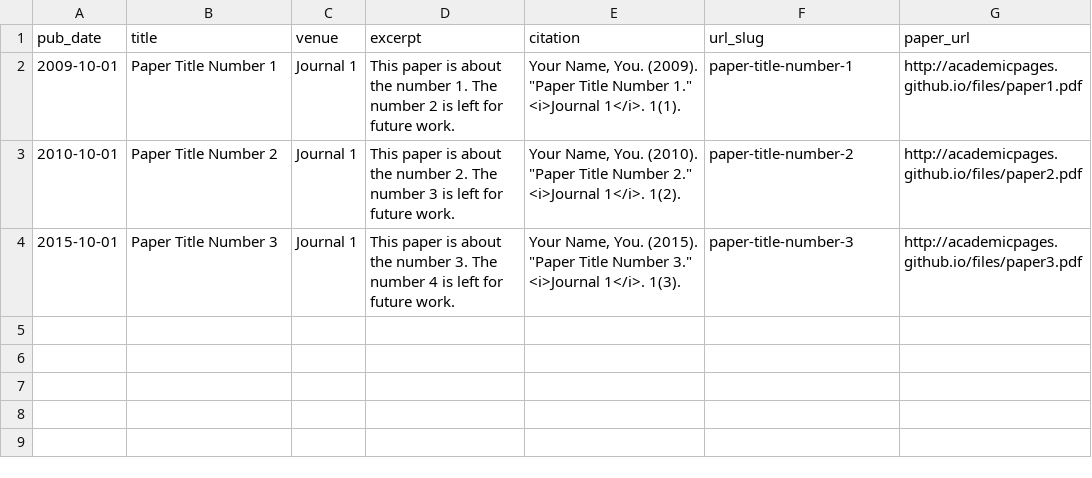
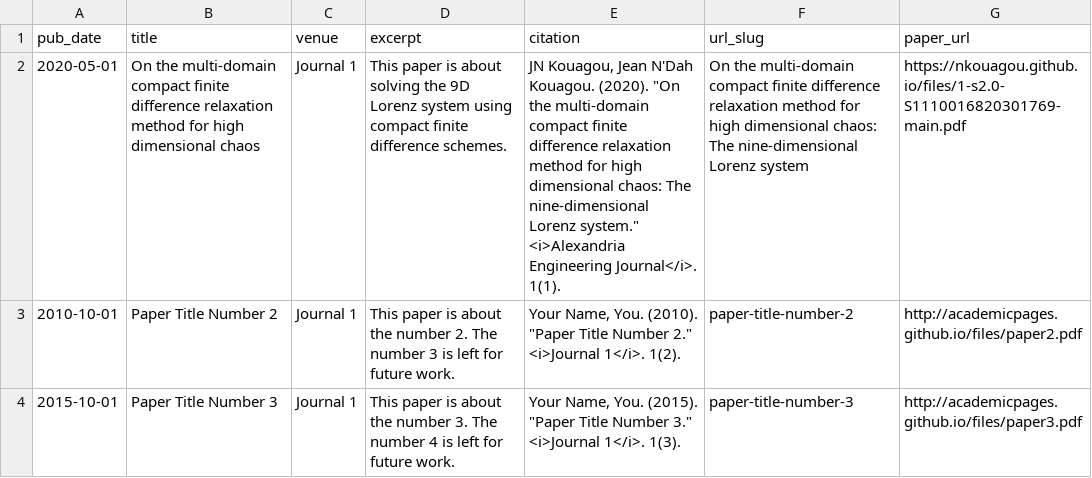
Before and after one commit to nkouagou/nkouagou.github.io, a TSV file: markdown_generator/publications.tsv, drawn as a sheet; removed rows and columns are numbered as before the commit, all else as after; the diff names each change by its address in the sheet, - before the commit and + after, or states it on an @@ line.

Commit message:
tsv

```diff
--- a/markdown_generator/publications.tsv
+++ b/markdown_generator/publications.tsv
-row 2: 2009-10-01 | Paper Title Number 1 | Journal 1 | This paper is about the number 1. The number 2 is left for future work. | Your Name, You. (2009). "Paper Title Number 1." <i>Journal 1</i>. 1(1). | paper-title-number-1 | http://academicpages.github.io/files/paper1.pdf
+row 2: 2020-05-01 | On the multi-domain compact finite difference relaxation method for high dimensional chaos | Journal 1 | This paper is about solving the 9D Lorenz system using compact finite difference schemes. | JN Kouagou, Jean N'Dah Kouagou. (2020). "On the multi-domain compact finite difference relaxation method for high dimensional chaos: The nine-dimensional Lorenz system." <i>Alexandria Engineering Journal</i>. 1(1). | On the multi-domain compact finite difference relaxation method for high dimensional chaos: The nine-dimensional Lorenz system | https://nkouagou.github.io/files/1-s2.0-S1110016820301769-main.pdf
```
